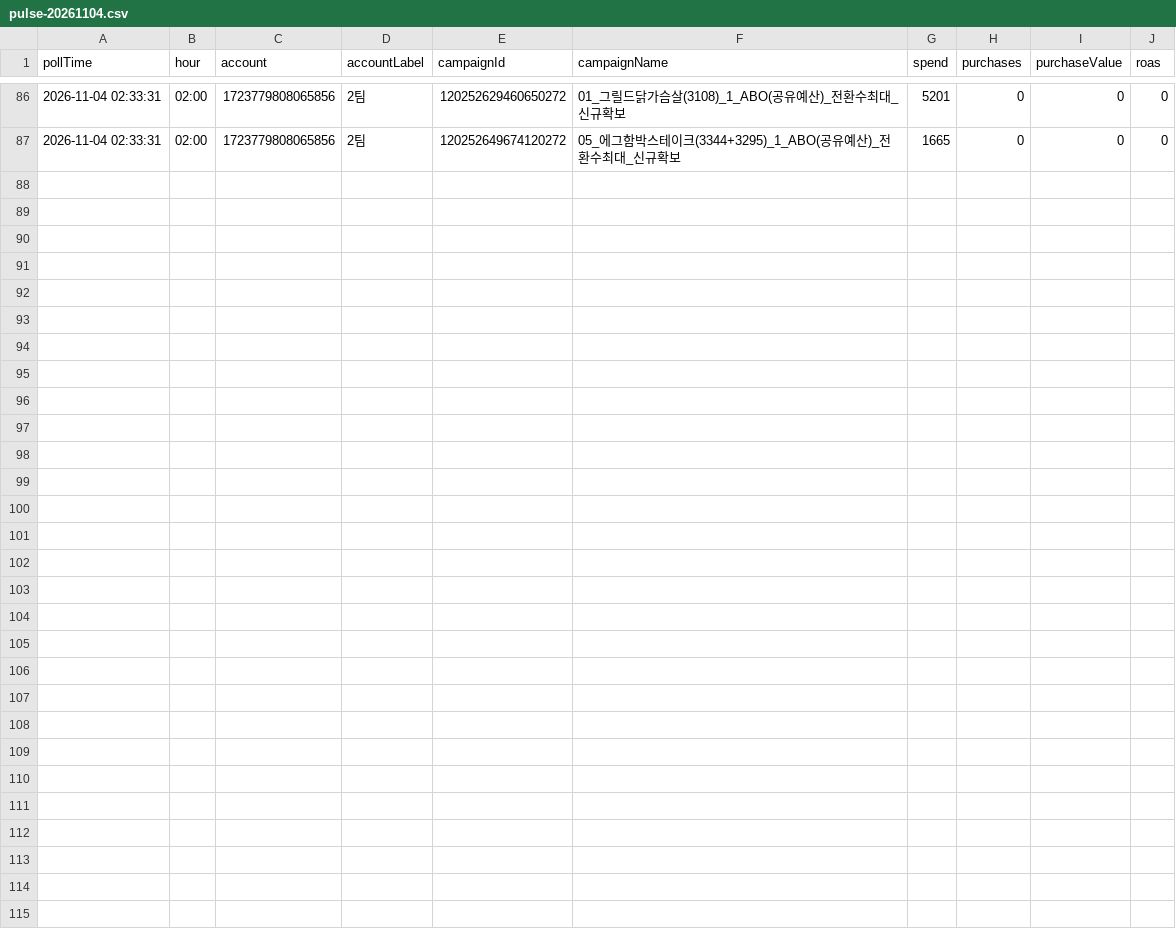
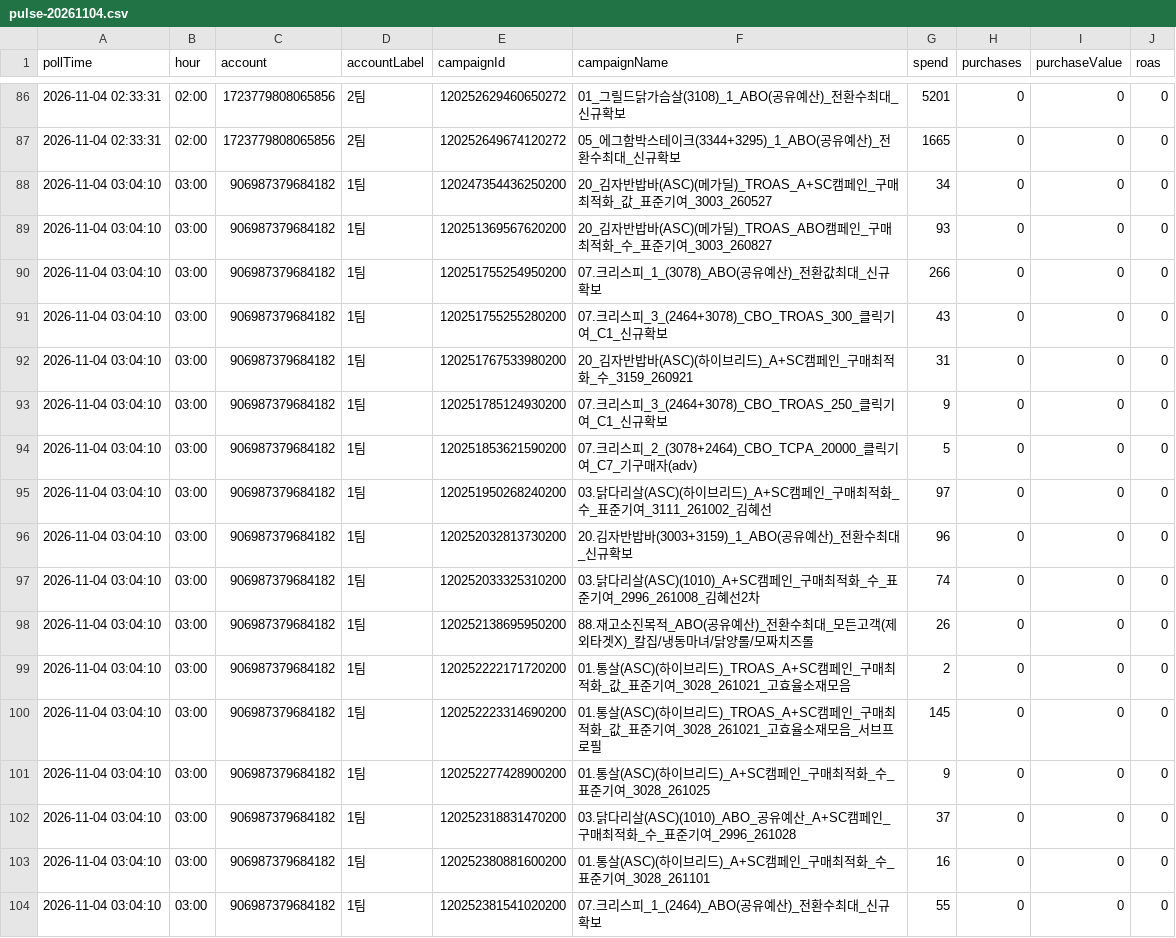
Before and after one commit to changminkim-debug/hmr-pulse, a CSV file: data/pulse-20261104.csv, drawn as a sheet; only a part is shown, gaps mark what is left out; the diff names each change by its address in the sheet, - before the commit and + after, or states it on an @@ line.

```diff
--- a/data/pulse-20261104.csv
+++ b/data/pulse-20261104.csv
+row 88: 2026-11-04 03:04:10 | 03:00 | 906987379684182 | 1팀 | 120247354436250200 | 20_김자반밥바(ASC)(메가딜)_TROAS_A+SC캠페인_구매최적화_값_표준기여_3003_260527 | 34 | 0 | 0 | 0
+row 89: 2026-11-04 03:04:10 | 03:00 | 906987379684182 | 1팀 | 120251369567620200 | 20_김자반밥바(ASC)(메가딜)_TROAS_ABO캠페인_구매최적화_수_표준기여_3003_260827 | 93 | 0 | 0 | 0
+row 90: 2026-11-04 03:04:10 | 03:00 | 906987379684182 | 1팀 | 120251755254950200 | 07.크리스피_1_(3078)_ABO(공유예산)_전환값최대_신규확보 | 266 | 0 | 0 | 0
+row 91: 2026-11-04 03:04:10 | 03:00 | 906987379684182 | 1팀 | 120251755255280200 | 07.크리스피_3_(2464+3078)_CBO_TROAS_300_클릭기여_C1_신규확보 | 43 | 0 | 0 | 0
+row 92: 2026-11-04 03:04:10 | 03:00 | 906987379684182 | 1팀 | 120251767533980200 | 20_김자반밥바(ASC)(하이브리드)_A+SC캠페인_구매최적화_수_3159_260921 | 31 | 0 | 0 | 0
+row 93: 2026-11-04 03:04:10 | 03:00 | 906987379684182 | 1팀 | 120251785124930200 | 07.크리스피_3_(2464+3078)_CBO_TROAS_250_클릭기여_C1_신규확보 | 9 | 0 | 0 | 0
+row 94: 2026-11-04 03:04:10 | 03:00 | 906987379684182 | 1팀 | 120251853621590200 | 07.크리스피_2_(3078+2464)_CBO_TCPA_20000_클릭기여_C7_기구매자(adv) | 5 | 0 | 0 | 0
+row 95: 2026-11-04 03:04:10 | 03:00 | 906987379684182 | 1팀 | 120251950268240200 | 03.닭다리살(ASC)(하이브리드)_A+SC캠페인_구매최적화_수_표준기여_3111_261002_김혜선 | 97 | 0 | 0 | 0
+row 96: 2026-11-04 03:04:10 | 03:00 | 906987379684182 | 1팀 | 120252032813730200 | 20.김자반밥바(3003+3159)_1_ABO(공유예산)_전환수최대_신규확보 | 96 | 0 | 0 | 0
+row 97: 2026-11-04 03:04:10 | 03:00 | 906987379684182 | 1팀 | 120252033325310200 | 03.닭다리살(ASC)(1010)_A+SC캠페인_구매최적화_수_표준기여_2996_261008_김혜선2차 | 74 | 0 | 0 | 0
+row 98: 2026-11-04 03:04:10 | 03:00 | 906987379684182 | 1팀 | 120252138695950200 | 88.재고소진목적_ABO(공유예산)_전환수최대_모든고객(제외타겟X)_칼집/냉동마녀/닭양롤/모짜치즈롤 | 26 | 0 | 0 | 0
+row 99: 2026-11-04 03:04:10 | 03:00 | 906987379684182 | 1팀 | 120252222171720200 | 01.통살(ASC)(하이브리드)_TROAS_A+SC캠페인_구매최적화_값_표준기여_3028_261021_고효율소재모음 | 2 | 0 | 0 | 0
+row 100: 2026-11-04 03:04:10 | 03:00 | 906987379684182 | 1팀 | 120252223314690200 | 01.통살(ASC)(하이브리드)_TROAS_A+SC캠페인_구매최적화_값_표준기여_3028_261021_고효율소재모음_서브프로필 | 145 | 0 | 0 | 0
+row 101: 2026-11-04 03:04:10 | 03:00 | 906987379684182 | 1팀 | 120252277428900200 | 01.통살(ASC)(하이브리드)_A+SC캠페인_구매최적화_수_표준기여_3028_261025 | 9 | 0 | 0 | 0
+row 102: 2026-11-04 03:04:10 | 03:00 | 906987379684182 | 1팀 | 120252318831470200 | 03.닭다리살(ASC)(1010)_ABO_공유예산_A+SC캠페인_구매최적화_수_표준기여_2996_261028 | 37 | 0 | 0 | 0
+row 103: 2026-11-04 03:04:10 | 03:00 | 906987379684182 | 1팀 | 120252380881600200 | 01.통살(ASC)(하이브리드)_A+SC캠페인_구매최적화_수_표준기여_3028_261101 | 16 | 0 | 0 | 0
+row 104: 2026-11-04 03:04:10 | 03:00 | 906987379684182 | 1팀 | 120252381541020200 | 07.크리스피_1_(2464)_ABO(공유예산)_전환수최대_신규확보 | 55 | 0 | 0 | 0
```
Also changed, not shown: 4 other files.
